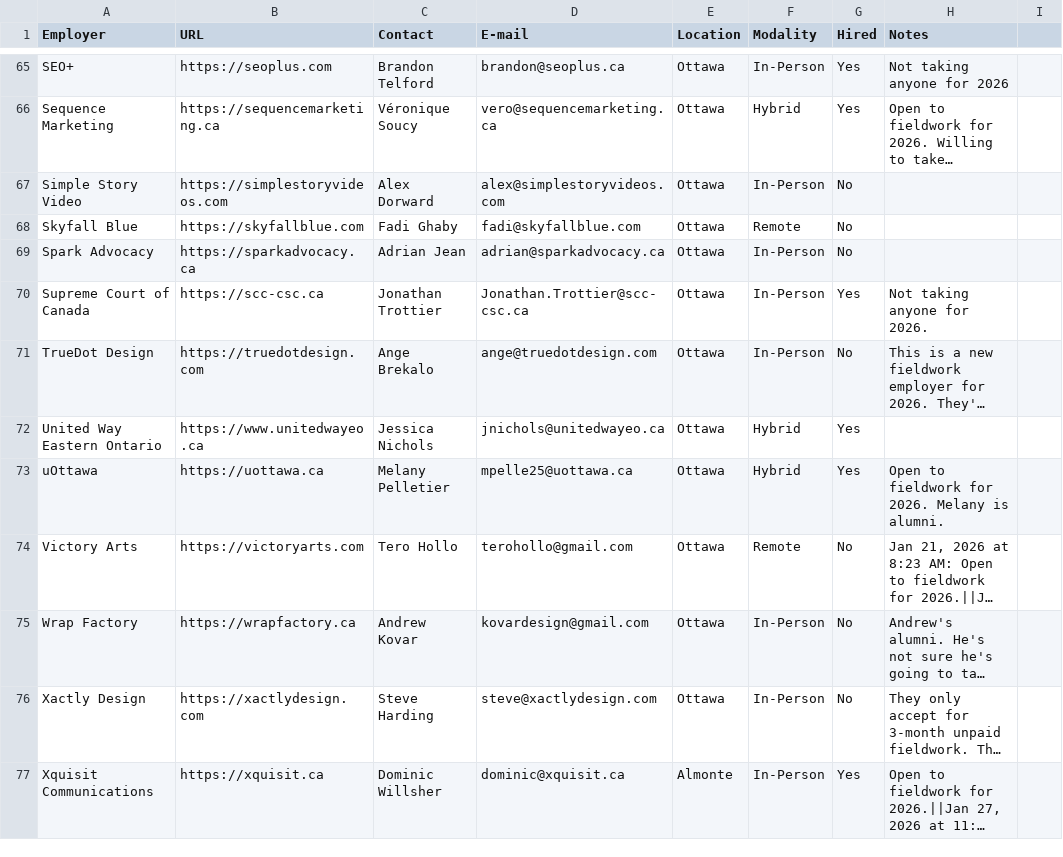
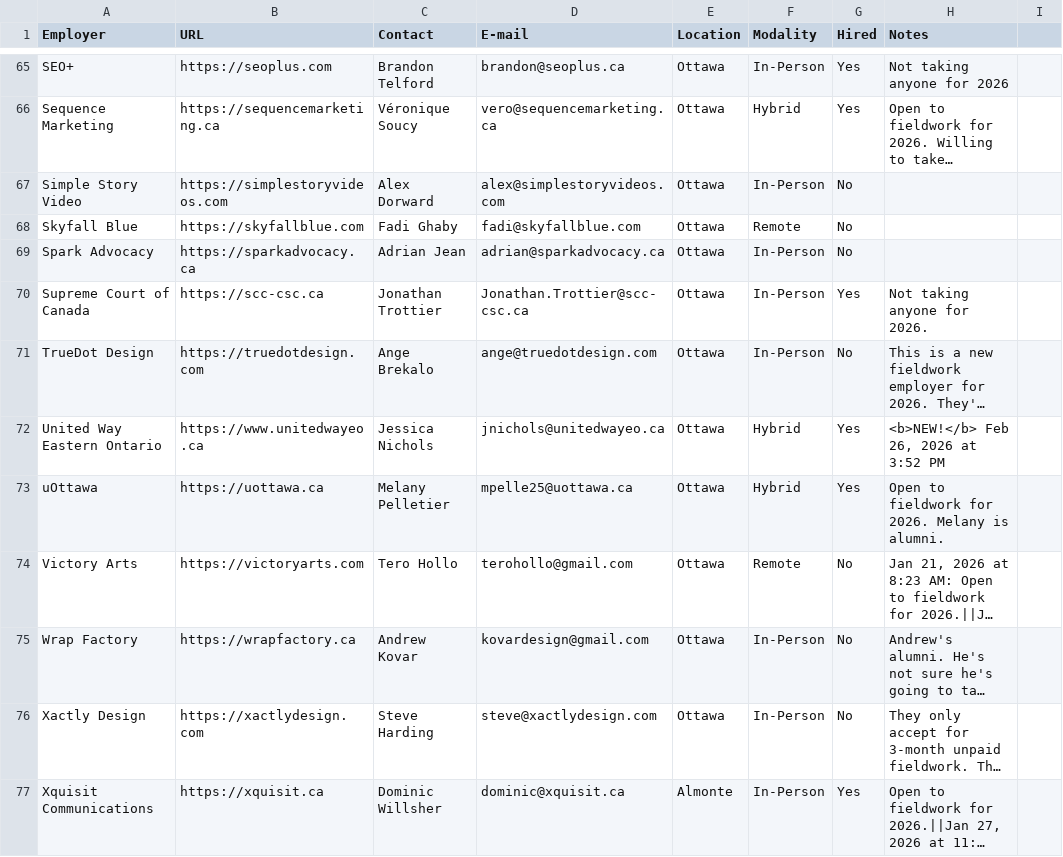
Before and after one commit to algonquindesign/algonquindesign.ca, a CSV file: _data/wil-employers.csv, drawn as a sheet; only a part is shown, gaps mark what is left out; long unchanged cells end in …; the diff names each change by its address in the sheet, - before the commit and + after, or states it on an @@ line.

Commit message:
Add note for United Way Eastern Ontario
Update _data/wil-employers.csv to populate the notes field for United Way Eastern Ontario with a timestamped "<b>NEW!</b> Feb 26, 2026 at 3:52 PM" entry, marking the new note for this employer.

```diff
--- a/_data/wil-employers.csv
+++ b/_data/wil-employers.csv
-H72 (Notes): (empty)
+H72 (Notes): <b>NEW!</b> Feb 26, 2026 at 3:52 PM
```
